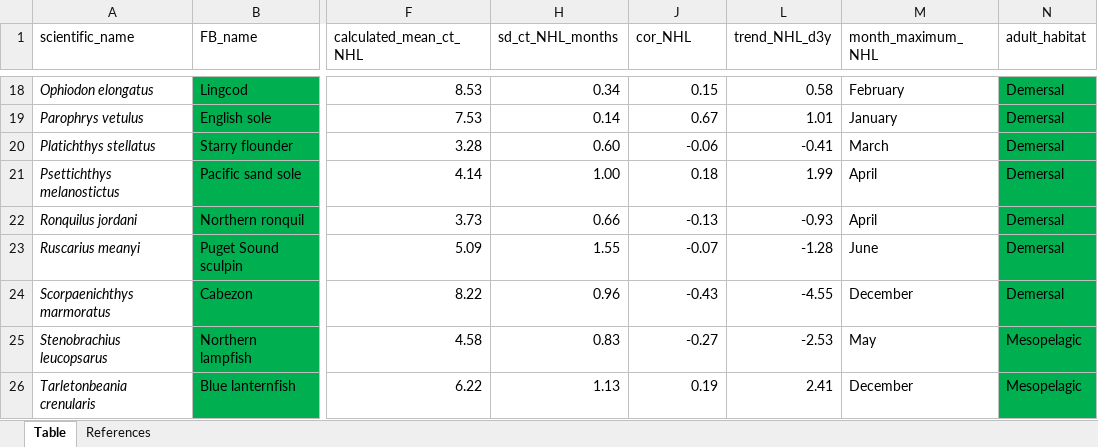
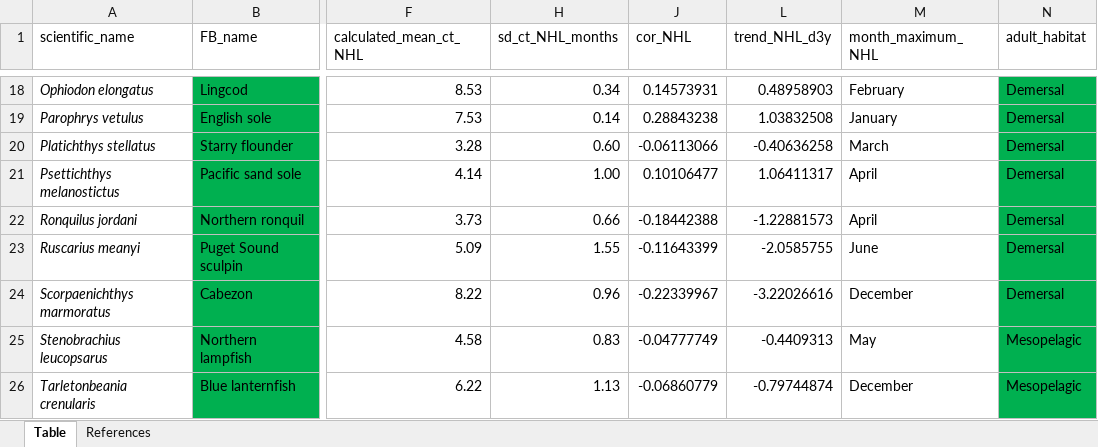
Before and after one commit to ksc005/cce-ichthyo, an Excel workbook: data/nhl-eco-traits.xlsx, sheet Table, drawn as a sheet; only a part is shown, gaps mark what is left out; values as stored, in another font and other column widths than the file's, no borders; table styles not drawn; the diff covers the shown part only; the diff names each change by its address in the sheet, - before the commit and + after, or states it on an @@ line.

```diff
--- a/data/nhl-eco-traits.xlsx (sheet Table)
+++ b/data/nhl-eco-traits.xlsx (sheet Table)
-J18 (cor_NHL): 0.15
+J18 (cor_NHL): 0.14573931
-L18 (trend_NHL_d3y): 0.58
+L18 (trend_NHL_d3y): 0.48958903
-J19 (cor_NHL): 0.67
+J19 (cor_NHL): 0.28843238
-L19 (trend_NHL_d3y): 1.01
+L19 (trend_NHL_d3y): 1.03832508
-J20 (cor_NHL): -0.06
+J20 (cor_NHL): -0.06113066
-L20 (trend_NHL_d3y): -0.41
+L20 (trend_NHL_d3y): -0.40636258
-J21 (cor_NHL): 0.18
+J21 (cor_NHL): 0.10106477
-L21 (trend_NHL_d3y): 1.99
+L21 (trend_NHL_d3y): 1.06411317
-J22 (cor_NHL): -0.13
+J22 (cor_NHL): -0.18442388
-L22 (trend_NHL_d3y): -0.93
+L22 (trend_NHL_d3y): -1.22881573
-J23 (cor_NHL): -0.07
+J23 (cor_NHL): -0.11643399
-L23 (trend_NHL_d3y): -1.28
+L23 (trend_NHL_d3y): -2.0585755
-J24 (cor_NHL): -0.43
+J24 (cor_NHL): -0.22339967
-L24 (trend_NHL_d3y): -4.55
+L24 (trend_NHL_d3y): -3.22026616
-J25 (cor_NHL): -0.27
+J25 (cor_NHL): -0.04777749
-L25 (trend_NHL_d3y): -2.53
+L25 (trend_NHL_d3y): -0.4409313
-J26 (cor_NHL): 0.19
+J26 (cor_NHL): -0.06860779
-L26 (trend_NHL_d3y): 2.41
+L26 (trend_NHL_d3y): -0.79744874
```
Also changed, not shown: 32 edited cells elsewhere in this sheet, hidden cells, 43 other files.
